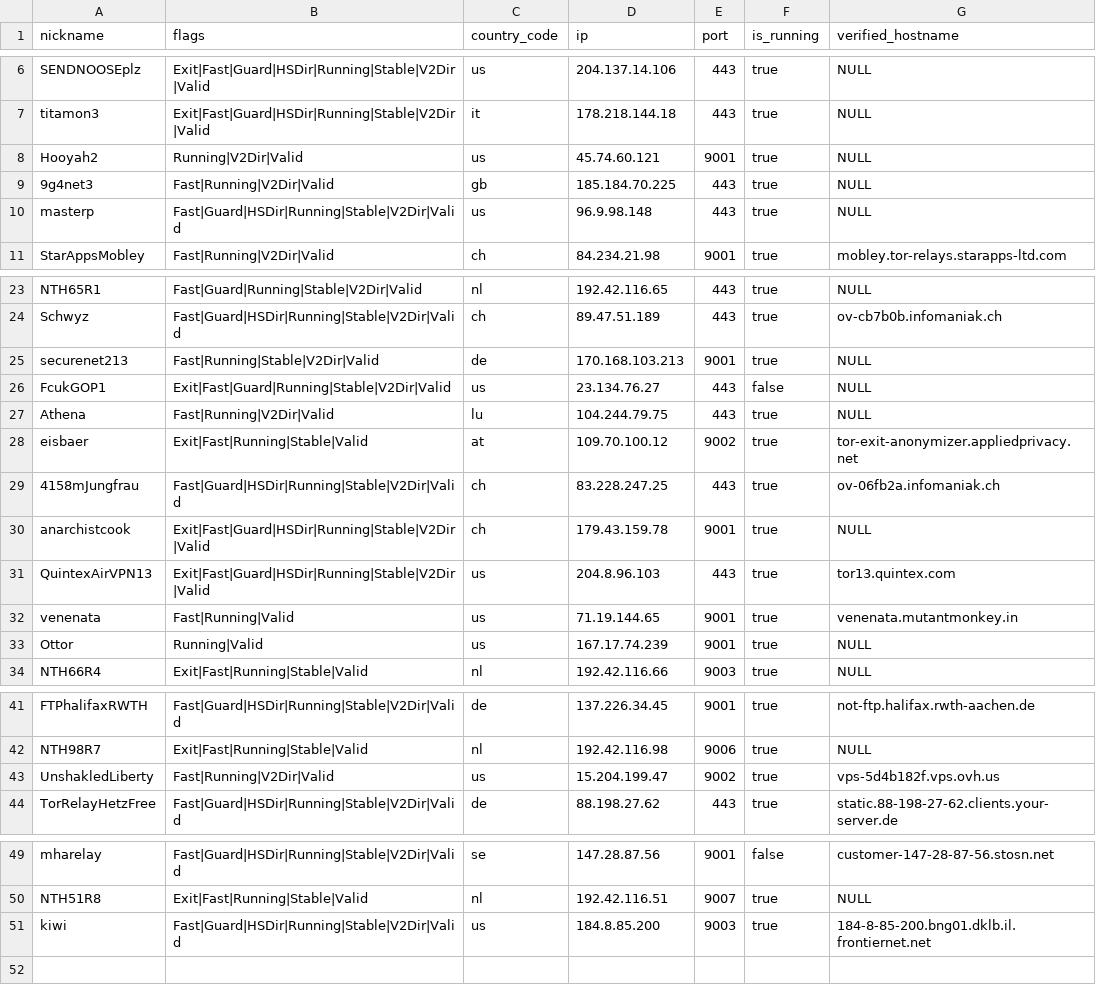
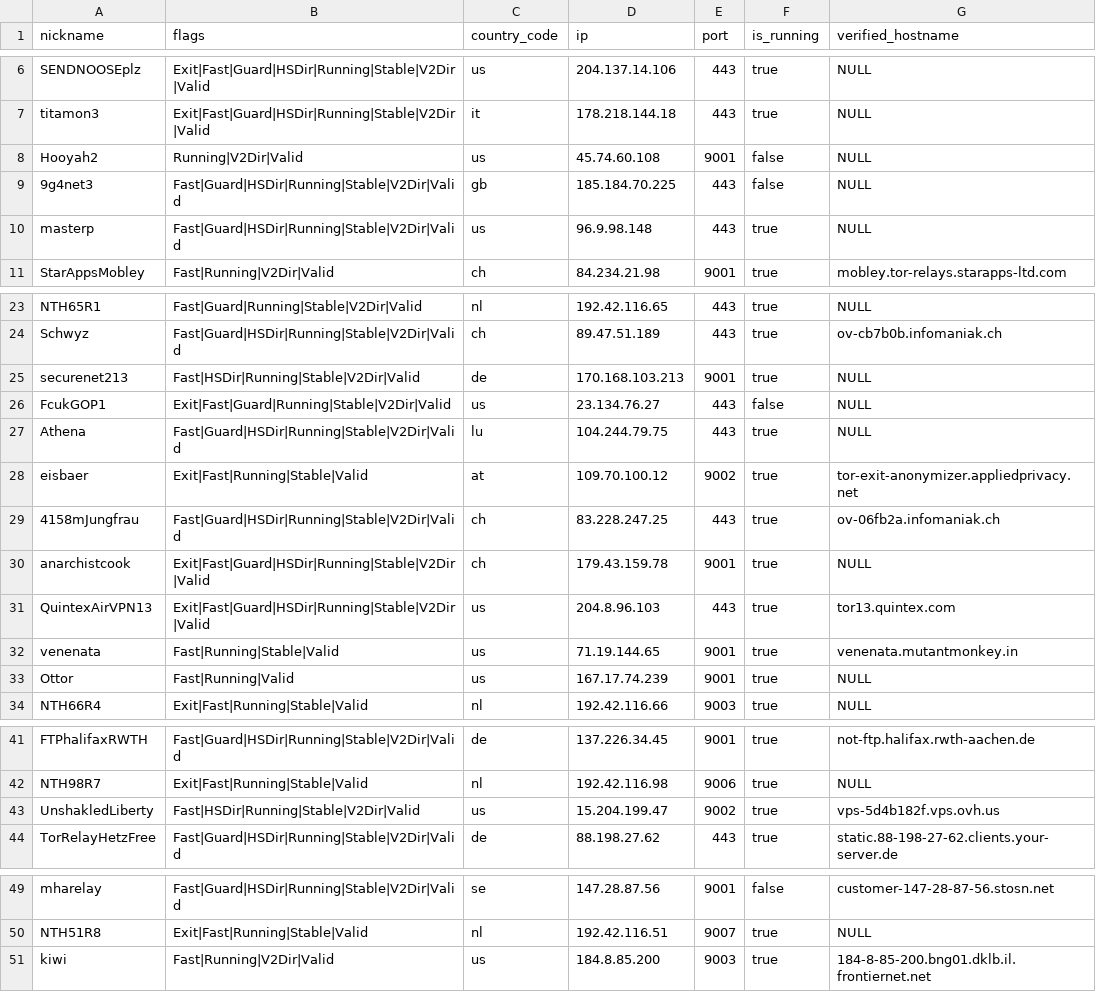
Before and after one commit to cgiamp/123-test-abort, a CSV file: limited_to_50.csv, drawn as a sheet; only a part is shown, gaps mark what is left out.

```diff
--- a/limited_to_50.csv
+++ b/limited_to_50.csv
@@ -7,4 +7,4 @@
 "titamon3","Exit|Fast|Guard|HSDir|Running|Stable|V2Dir|Valid","it","178.218.144.18","443",true,"NULL"
-"Hooyah2","Running|V2Dir|Valid","us","45.74.60.121","9001",true,"NULL"
-"9g4net3","Fast|Running|V2Dir|Valid","gb","185.184.70.225","443",true,"NULL"
+"Hooyah2","Running|V2Dir|Valid","us","45.74.60.108","9001",false,"NULL"
+"9g4net3","Fast|Guard|HSDir|Running|Stable|V2Dir|Valid","gb","185.184.70.225","443",false,"NULL"
 "masterp","Fast|Guard|HSDir|Running|Stable|V2Dir|Valid","us","96.9.98.148","443",true,"NULL"
@@ -24,5 +24,5 @@
 "Schwyz","Fast|Guard|HSDir|Running|Stable|V2Dir|Valid","ch","89.47.51.189","443",true,"ov-cb7b0b.infomaniak.ch"
-"securenet213","Fast|Running|Stable|V2Dir|Valid","de","170.168.103.213","9001",true,"NULL"
+"securenet213","Fast|HSDir|Running|Stable|V2Dir|Valid","de","170.168.103.213","9001",true,"NULL"
 "FcukGOP1","Exit|Fast|Guard|Running|Stable|V2Dir|Valid","us","23.134.76.27","443",false,"NULL"
-"Athena","Fast|Running|V2Dir|Valid","lu","104.244.79.75","443",true,"NULL"
+"Athena","Fast|Guard|HSDir|Running|Stable|V2Dir|Valid","lu","104.244.79.75","443",true,"NULL"
 "eisbaer","Exit|Fast|Running|Stable|Valid","at","109.70.100.12","9002",true,"tor-exit-anonymizer.appliedprivacy.net"
@@ -31,4 +31,4 @@
 "QuintexAirVPN13","Exit|Fast|Guard|HSDir|Running|Stable|V2Dir|Valid","us","204.8.96.103","443",true,"tor13.quintex.com"
-"venenata","Fast|Running|Valid","us","71.19.144.65","9001",true,"venenata.mutantmonkey.in"
-"Ottor","Running|Valid","us","167.17.74.239","9001",true,"NULL"
+"venenata","Fast|Running|Stable|Valid","us","71.19.144.65","9001",true,"venenata.mutantmonkey.in"
+"Ottor","Fast|Running|Valid","us","167.17.74.239","9001",true,"NULL"
 "NTH66R4","Exit|Fast|Running|Stable|Valid","nl","192.42.116.66","9003",true,"NULL"
@@ -42,3 +42,3 @@
 "NTH98R7","Exit|Fast|Running|Stable|Valid","nl","192.42.116.98","9006",true,"NULL"
-"UnshakledLiberty","Fast|Running|V2Dir|Valid","us","15.204.199.47","9002",true,"vps-5d4b182f.vps.ovh.us"
+"UnshakledLiberty","Fast|HSDir|Running|Stable|V2Dir|Valid","us","15.204.199.47","9002",true,"vps-5d4b182f.vps.ovh.us"
 "TorRelayHetzFree","Fast|Guard|HSDir|Running|Stable|V2Dir|Valid","de","88.198.27.62","443",true,"static.88-198-27-62.clients.your-server.de"
@@ -50,2 +50,2 @@
 "NTH51R8","Exit|Fast|Running|Stable|Valid","nl","192.42.116.51","9007",true,"NULL"
-"kiwi","Fast|Guard|HSDir|Running|Stable|V2Dir|Valid","us","184.8.85.200","9003",true,"184-8-85-200.bng01.dklb.il.frontiernet.net"
+"kiwi","Fast|Running|V2Dir|Valid","us","184.8.85.200","9003",true,"184-8-85-200.bng01.dklb.il.frontiernet.net"
```
Also changed, not shown: 2 other files.
